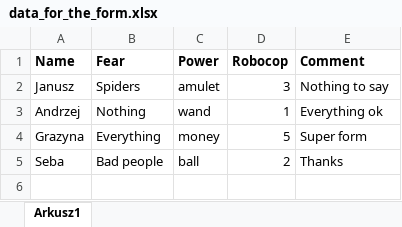
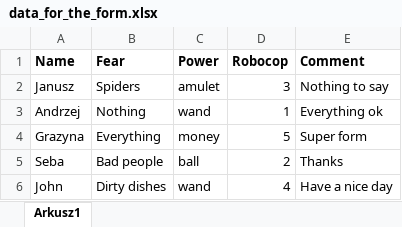
Before and after one commit to klimek91/Automate-the-Boring-Stuff-with-Python---SOLUTIONS, an Excel workbook: Chapter 20 – Controlling the Keyboard and Mouse with GUI Automation/automatic_form_fller/data_for_the_form.xlsx, sheet Arkusz1, drawn as a sheet; values as stored, in another font and other column widths than the file's, no borders; the diff names each change by its address in the sheet, - before the commit and + after, or states it on an @@ line.

Commit message:
Chapter20 Automatic Form Filler, 5 forms, data from excel file

```diff
--- a/Chapter 20 – Controlling the Keyboard and Mouse with GUI Automation/automatic_form_fller/data_for_the_form.xlsx (sheet Arkusz1)
+++ b/Chapter 20 – Controlling the Keyboard and Mouse with GUI Automation/automatic_form_fller/data_for_the_form.xlsx (sheet Arkusz1)
+row 6: John | Dirty dishes | wand | 4 | Have a nice day
```
Also changed, not shown: 1 other file.
